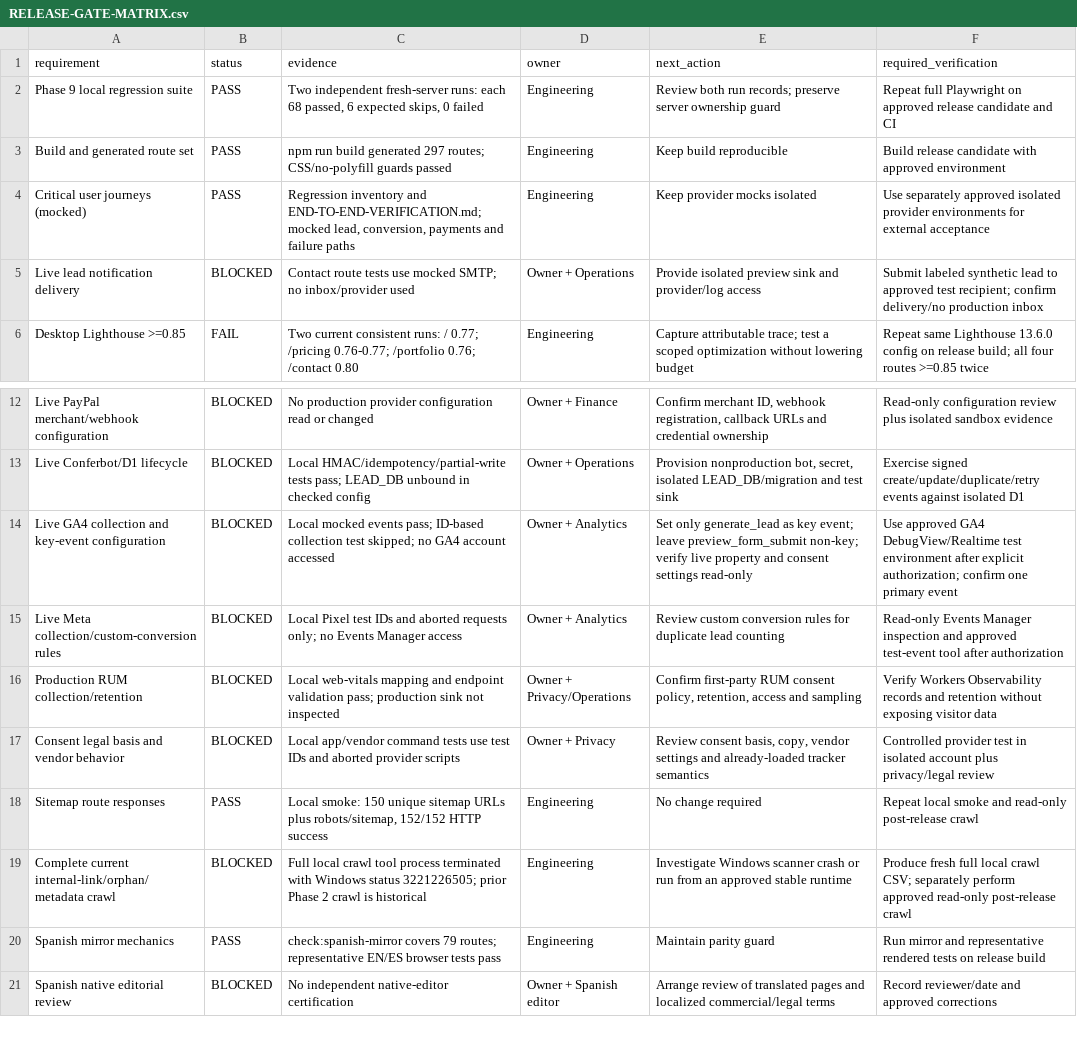
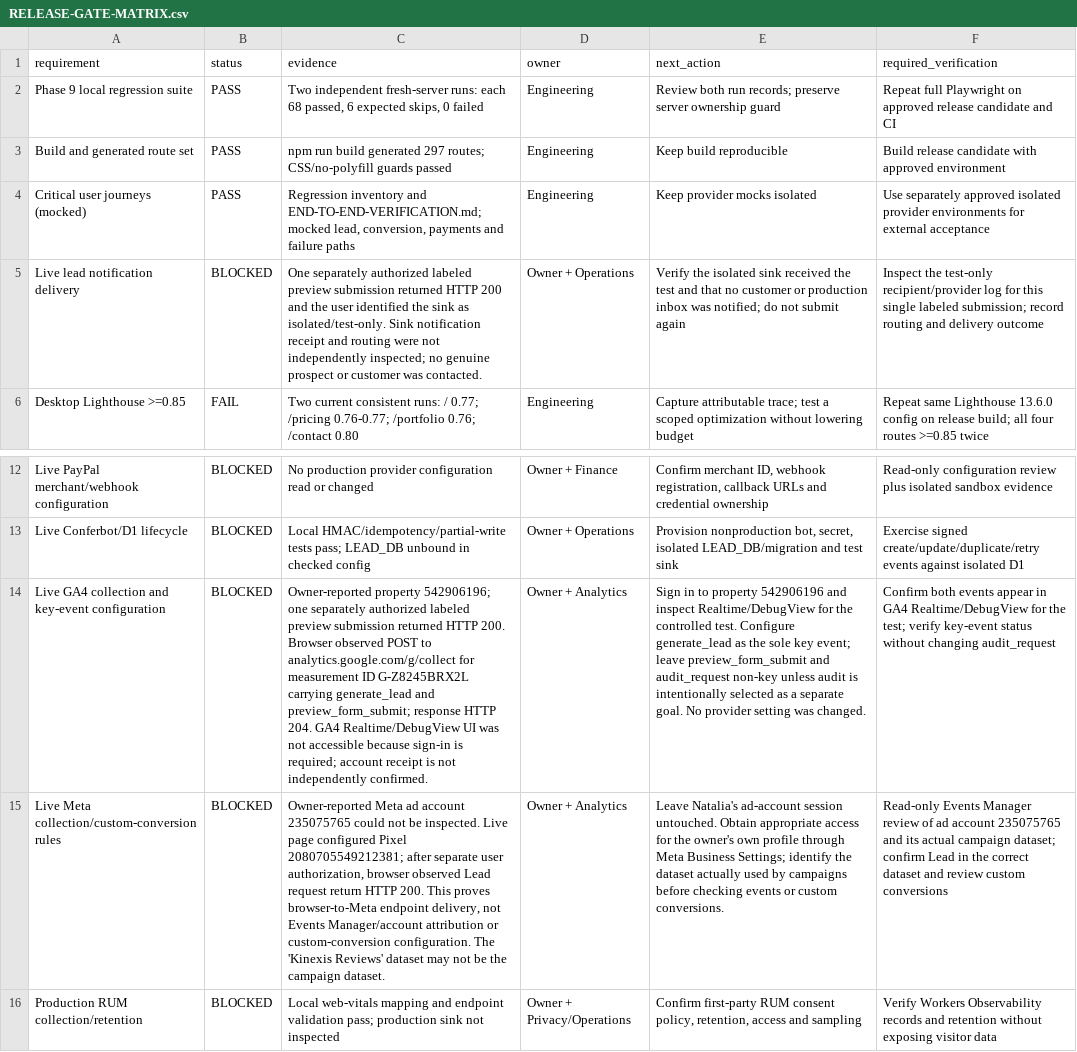
Before and after one commit to WorkTicket/kinexis-digital, a CSV file: docs/quality-100/RELEASE-GATE-MATRIX.csv, drawn as a sheet; only a part is shown, gaps mark what is left out; the shorter side is filled out with more unchanged rows; the diff names each change by its address in the sheet, - before the commit and + after, or states it on an @@ line.

Commit message:
docs: record controlled analytics test delivery

```diff
--- a/docs/quality-100/RELEASE-GATE-MATRIX.csv
+++ b/docs/quality-100/RELEASE-GATE-MATRIX.csv
-C5 (evidence): Contact route tests use mocked SMTP; no inbox/provider used
+C5 (evidence): One separately authorized labeled preview submission returned HTTP 200 and the user identified the sink as isolated/test-only. Sink notification receipt and routing were not independently inspected; no genuine prospect or customer was contacted.
-E5 (next_action): Provide isolated preview sink and provider/log access
+E5 (next_action): Verify the isolated sink received the test and that no customer or production inbox was notified; do not submit again
-F5 (required_verification): Submit labeled synthetic lead to approved test recipient; confirm delivery/no production inbox
+F5 (required_verification): Inspect the test-only recipient/provider log for this single labeled submission; record routing and delivery outcome
-C14 (evidence): Local mocked events pass; ID-based collection test skipped; no GA4 account accessed
+C14 (evidence): Owner-reported property 542906196; one separately authorized labeled preview submission returned HTTP 200. Browser observed POST to analytics.google.com/g/collect for measurement ID G-Z8245BRX2L carrying generate_lead and preview_form_submit; response HTTP 204. GA4 Realtime/DebugView UI was not accessible because sign-in is required; account receipt is not independently confirmed.
-E14 (next_action): Set only generate_lead as key event; leave preview_form_submit non-key; verify live property and consent settings read-only
+E14 (next_action): Sign in to property 542906196 and inspect Realtime/DebugView for the controlled test. Configure generate_lead as the sole key event; leave preview_form_submit and audit_request non-key unless audit is intentionally selected as a separate goal. No provider setting was changed.
-F14 (required_verification): Use approved GA4 DebugView/Realtime test environment after explicit authorization; confirm one primary event
+F14 (required_verification): Confirm both events appear in GA4 Realtime/DebugView for the test; verify key-event status without changing audit_request
-C15 (evidence): Local Pixel test IDs and aborted requests only; no Events Manager access
+C15 (evidence): Owner-reported Meta ad account 235075765 could not be inspected. Live page configured Pixel 2080705549212381; after separate user authorization, browser observed Lead request return HTTP 200. This proves browser-to-Meta endpoint delivery, not Events Manager/account attribution or custom-conversion configuration. The 'Kinexis Reviews' dataset may not be the campaign dataset.
-E15 (next_action): Review custom conversion rules for duplicate lead counting
+E15 (next_action): Leave Natalia's ad-account session untouched. Obtain appropriate access for the owner's own profile through Meta Business Settings; identify the dataset actually used by campaigns before checking events or custom conversions.
-F15 (required_verification): …Events Manager inspection and approved test-event tool after authorization
+F15 (required_verification): …Events Manager review of ad account 235075765 and its actual campaign dataset; confirm Lead in the correct dataset and review custom conversions
```
Also changed, not shown: docs/quality-100/REGRESSION-INVENTORY.csv, 3 other files.
